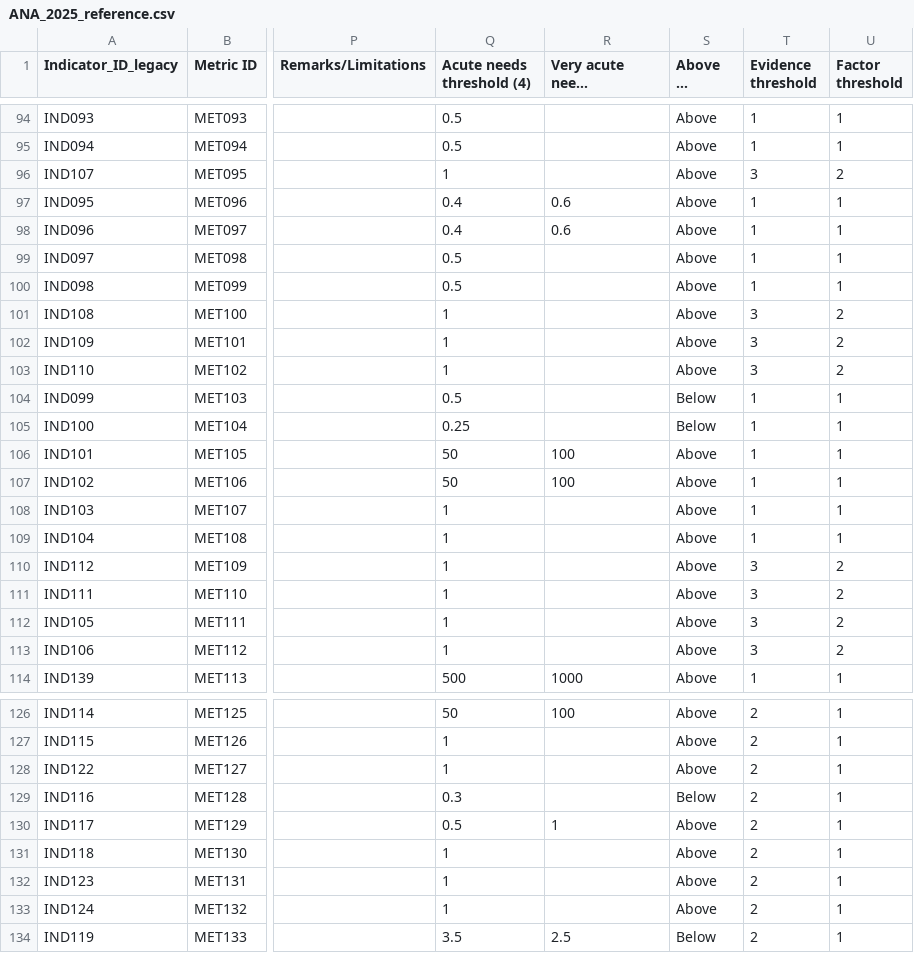
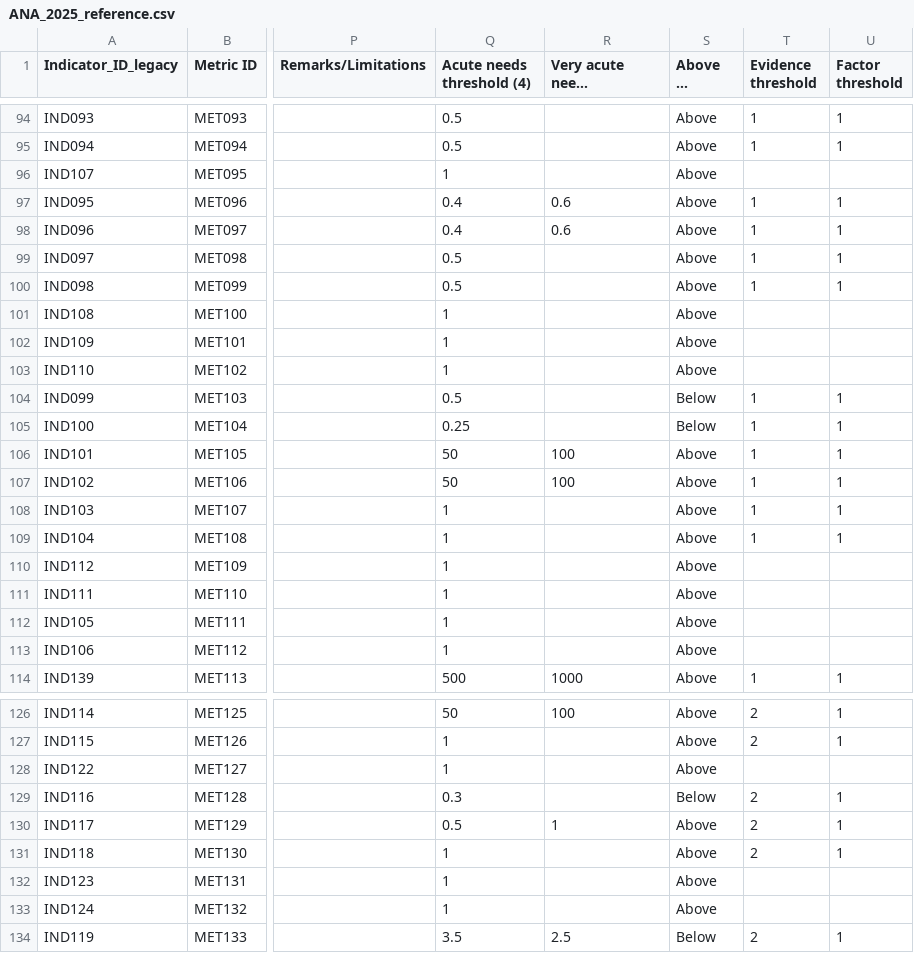
Before and after one commit to impact-initiatives/ana_app, a CSV file: static/data/ANA_2025_reference.csv, drawn as a sheet; only a part is shown, gaps mark what is left out; long unchanged cells end in …; the diff covers the shown part only; the diff names each change by its address in the sheet, - before the commit and + after, or states it on an @@ line.

Commit message:
Remove preference 3 thresholds
#96

```diff
--- a/static/data/ANA_2025_reference.csv
+++ b/static/data/ANA_2025_reference.csv
-T96 (Evidence threshold): 3
+T96 (Evidence threshold): (empty)
-U96 (Factor threshold): 2
+U96 (Factor threshold): (empty)
-T101:T103 (Evidence threshold): 3
+T101:T103 (Evidence threshold): (empty)
-U101:U103 (Factor threshold): 2
+U101:U103 (Factor threshold): (empty)
-T110:T113 (Evidence threshold): 3
+T110:T113 (Evidence threshold): (empty)
-U110:U113 (Factor threshold): 2
+U110:U113 (Factor threshold): (empty)
-T128 (Evidence threshold): 2
+T128 (Evidence threshold): (empty)
-U128 (Factor threshold): 1
+U128 (Factor threshold): (empty)
-T132:T133 (Evidence threshold): 2
+T132:T133 (Evidence threshold): (empty)
-U132:U133 (Factor threshold): 1
+U132:U133 (Factor threshold): (empty)
```
Also changed, not shown: 48 edited cells elsewhere in this file.
